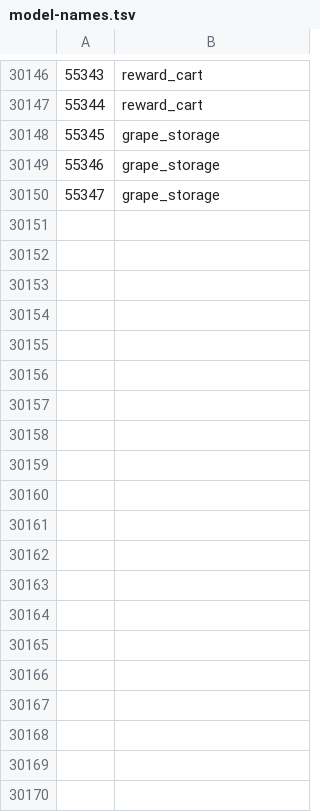
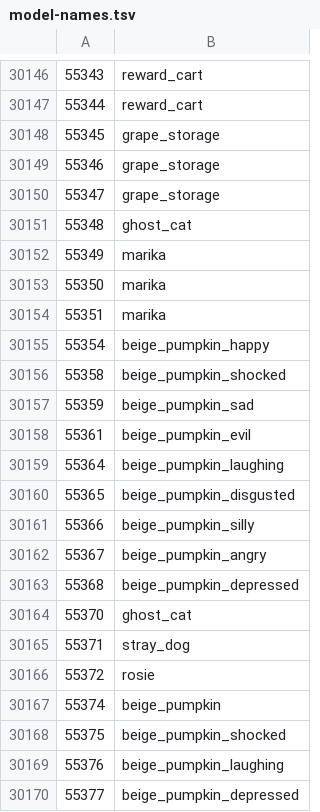
Before and after one commit to Joshua-F/cs2, a TSV file: src/main/resources/org/runestar/cs2/model-names.tsv, drawn as a sheet; only a part is shown, gaps mark what is left out; the diff covers the shown part only.

```diff
--- a/src/main/resources/org/runestar/cs2/model-names.tsv
+++ b/src/main/resources/org/runestar/cs2/model-names.tsv
@@ -30150 +30150,21 @@
 55347	grape_storage
+55348	ghost_cat
+55349	marika
+55350	marika
+55351	marika
+55354	beige_pumpkin_happy
+55358	beige_pumpkin_shocked
+55359	beige_pumpkin_sad
+55361	beige_pumpkin_evil
+55364	beige_pumpkin_laughing
+55365	beige_pumpkin_disgusted
+55366	beige_pumpkin_silly
+55367	beige_pumpkin_angry
+55368	beige_pumpkin_depressed
+55370	ghost_cat
+55371	stray_dog
+55372	rosie
+55374	beige_pumpkin
+55375	beige_pumpkin_shocked
+55376	beige_pumpkin_laughing
+55377	beige_pumpkin_depressed
```
Also changed, not shown: 62 added rows elsewhere in this file, src/main/resources/org/runestar/cs2/npc-names.tsv, src/main/resources/org/runestar/cs2/obj-names.tsv, 3 other files.
